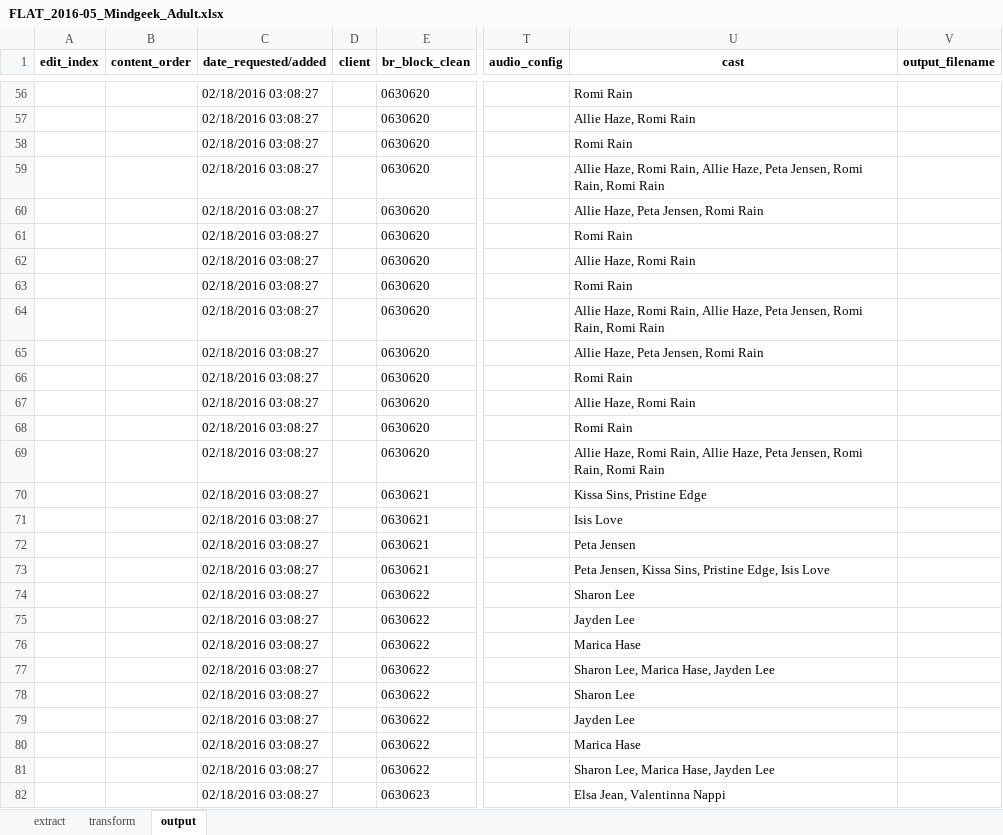
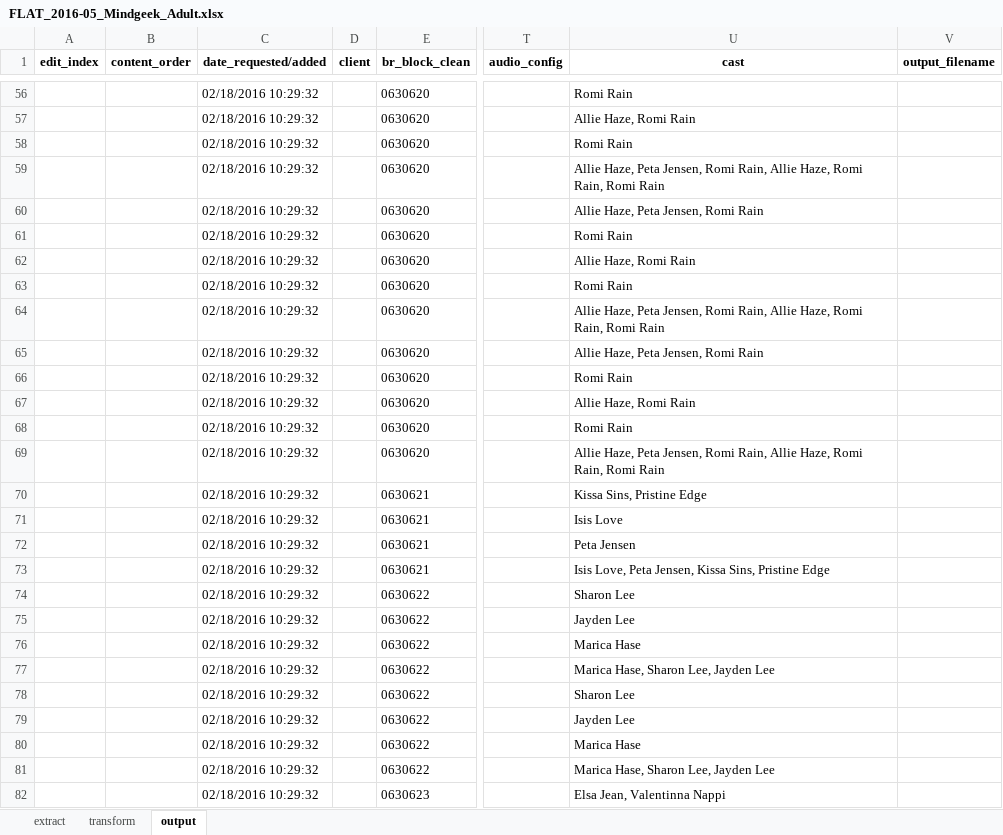
Before and after one commit to rawdawgass/flattenizer, an Excel workbook: uploads/FLAT_2016-05_Mindgeek_Adult.xlsx, sheet output, drawn as a sheet; only a part is shown, gaps mark what is left out; values as stored, in another font and other column widths than the file's, no borders; the diff covers the shown part only; the diff names each change by its address in the sheet, - before the commit and + after, or states it on an @@ line.

```diff
--- a/uploads/FLAT_2016-05_Mindgeek_Adult.xlsx (sheet output)
+++ b/uploads/FLAT_2016-05_Mindgeek_Adult.xlsx (sheet output)
-C56:C82 (date_requested/added): 02/18/2016 03:08:27
+C56:C82 (date_requested/added): 02/18/2016 10:29:32
-U59 (cast): Allie Haze, Romi Rain, Allie Haze, Peta Jensen, Romi Rain,…
+U59 (cast): Allie Haze, Peta Jensen, Romi Rain, Allie Haze, Romi Rain,…
-U64 (cast): Allie Haze, Romi Rain, Allie Haze, Peta Jensen, Romi Rain,…
+U64 (cast): Allie Haze, Peta Jensen, Romi Rain, Allie Haze, Romi Rain,…
-U69 (cast): Allie Haze, Romi Rain, Allie Haze, Peta Jensen, Romi Rain,…
+U69 (cast): Allie Haze, Peta Jensen, Romi Rain, Allie Haze, Romi Rain,…
-U73 (cast): Peta Jensen, Kissa Sins, Pristine Edge, Isis Love
+U73 (cast): Isis Love, Peta Jensen, Kissa Sins, Pristine Edge
-U77 (cast): Sharon Lee, Marica Hase, Jayden Lee
+U77 (cast): Marica Hase, Sharon Lee, Jayden Lee
-U81 (cast): Sharon Lee, Marica Hase, Jayden Lee
+U81 (cast): Marica Hase, Sharon Lee, Jayden Lee
```
Also changed, not shown: 512 edited cells elsewhere in this sheet, sheet transform, 4 other files.
